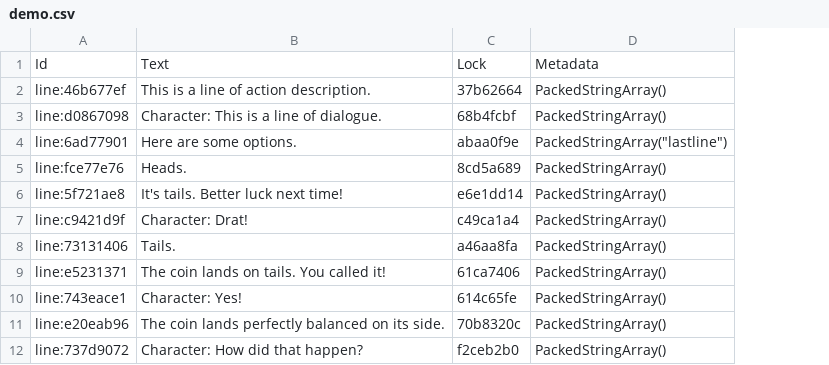
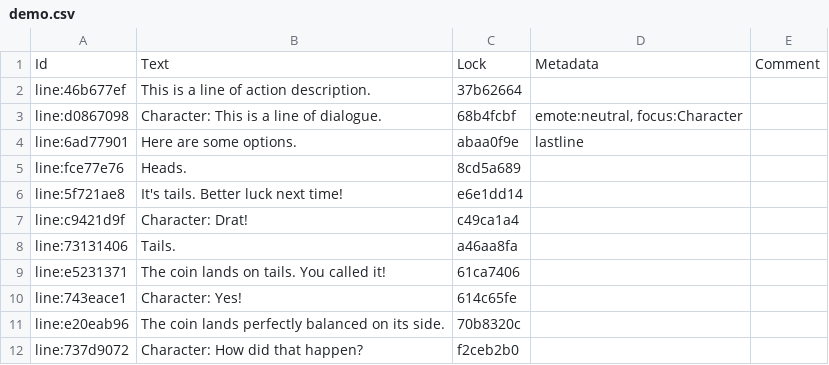
Before and after one commit to tjmclain/YarnSpinner-GodotSharp, a CSV file: addons/yarnspinner_godot/demo/demo.csv, drawn as a sheet; removed rows and columns are numbered as before the commit, all else as after; the diff names each change by its address in the sheet, - before the commit and + after, or states it on an @@ line.

Commit message:
custom fields back in stringtableentry

```diff
--- a/addons/yarnspinner_godot/demo/demo.csv
+++ b/addons/yarnspinner_godot/demo/demo.csv
-column D, rows 1-12: Metadata | PackedStringArray() | PackedStringArray() | PackedStringArray("lastline") | PackedStringArray() | PackedStringArray() | PackedStringArray() | PackedStringArray() | PackedStringArray() | PackedStringArray() | PackedStringArray() | PackedStringArray()
+column D, rows 1-4: Metadata |  | emote:neutral, focus:Character | lastline
+column E, row 1: Comment
```
Also changed, not shown: 6 other files.
